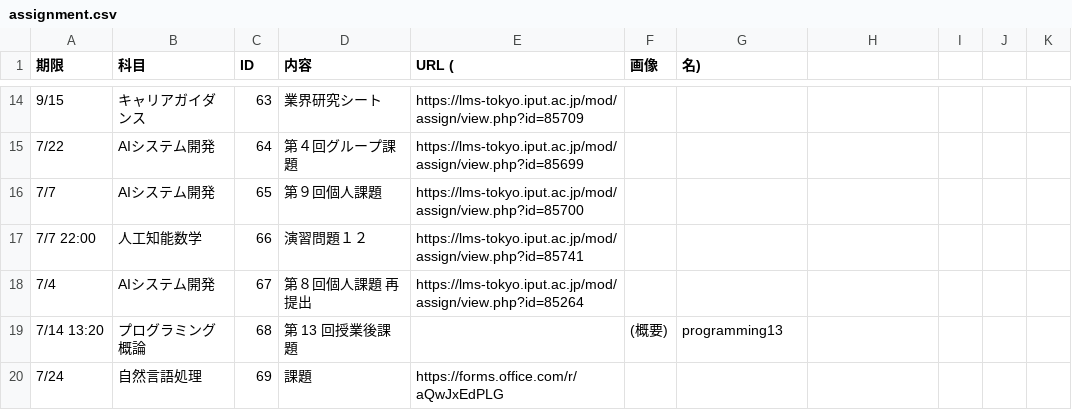
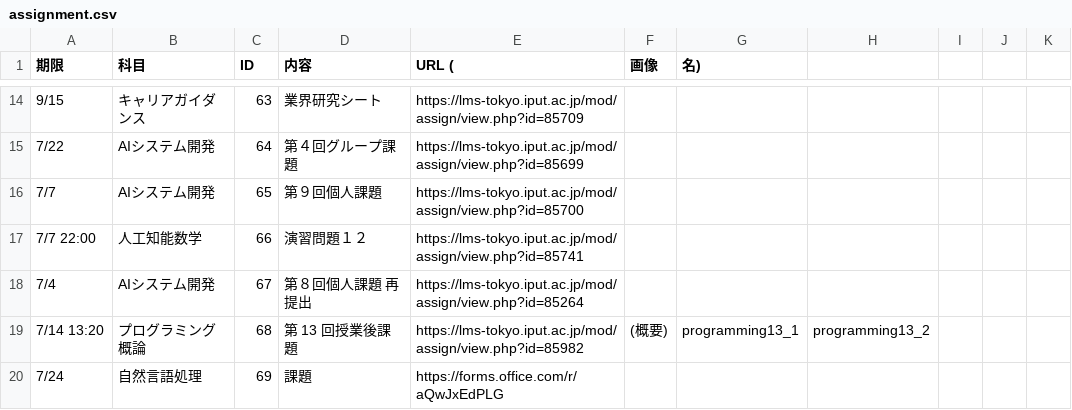
Before and after one commit to Phi110/f-management-system, a CSV file: csv/assignment.csv, drawn as a sheet; only a part is shown, gaps mark what is left out.

```diff
--- a/csv/assignment.csv
+++ b/csv/assignment.csv
@@ -18,3 +18,3 @@
 7/4,AIシステム開発,67,第８回個人課題 再提出,https://lms-tokyo.iput.ac.jp/mod/assign/view.php?id=85264
-7/14 13:20,プログラミング概論,68,第 13 回授業後課題,,(概要),programming13
+7/14 13:20,プログラミング概論,68,第 13 回授業後課題,https://lms-tokyo.iput.ac.jp/mod/assign/view.php?id=85982,(概要),programming13_1,programming13_2
 7/24,自然言語処理,69,課題,https://forms.office.com/r/aQwJxEdPLG
```
Also changed, not shown: 1 other file.
